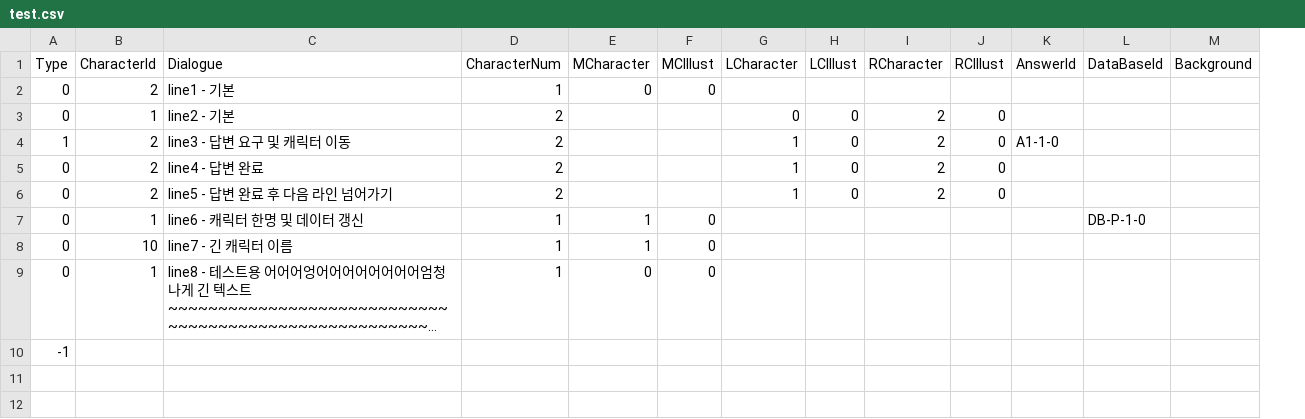
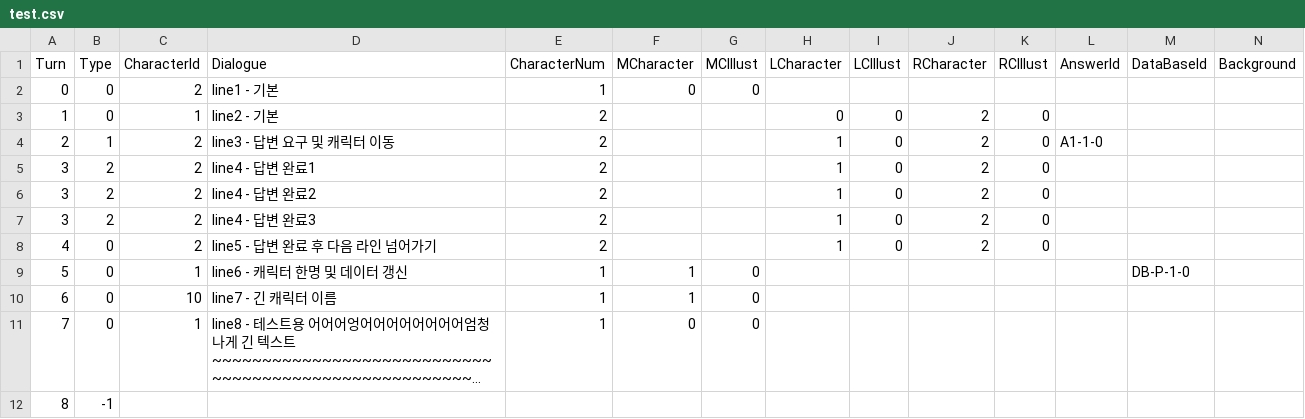
Before and after one commit to leeZn30/Access-Limited, a CSV file: Assets/Resources/CSVFiles/01_Dialogue/test.csv, drawn as a sheet; only a part is shown; long unchanged cells end in …; addresses are those after the commit; rows hold the shown columns only; the diff names each change by its address in the sheet, - before the commit and + after, or states it on an @@ line.

```diff
--- a/Assets/Resources/CSVFiles/01_Dialogue/test.csv
+++ b/Assets/Resources/CSVFiles/01_Dialogue/test.csv
+column A (Turn), rows 2-5: 0 | 1 | 2 | 3; rows 8-12: 4 | 5 | 6 | 7 | 8
-B5 (Type): 0
+B5 (Type): 2
-D5 (Dialogue): line4 - 답변 완료
+D5 (Dialogue): line4 - 답변 완료1
+row 6: 3 | 2 | 2 | line4 - 답변 완료2 | 2 |  |  | 1 | 0 | 2 | 0
+row 7: 3 | 2 | 2 | line4 - 답변 완료3 | 2 |  |  | 1 | 0 | 2 | 0
```
Also changed, not shown: 13 other files.
